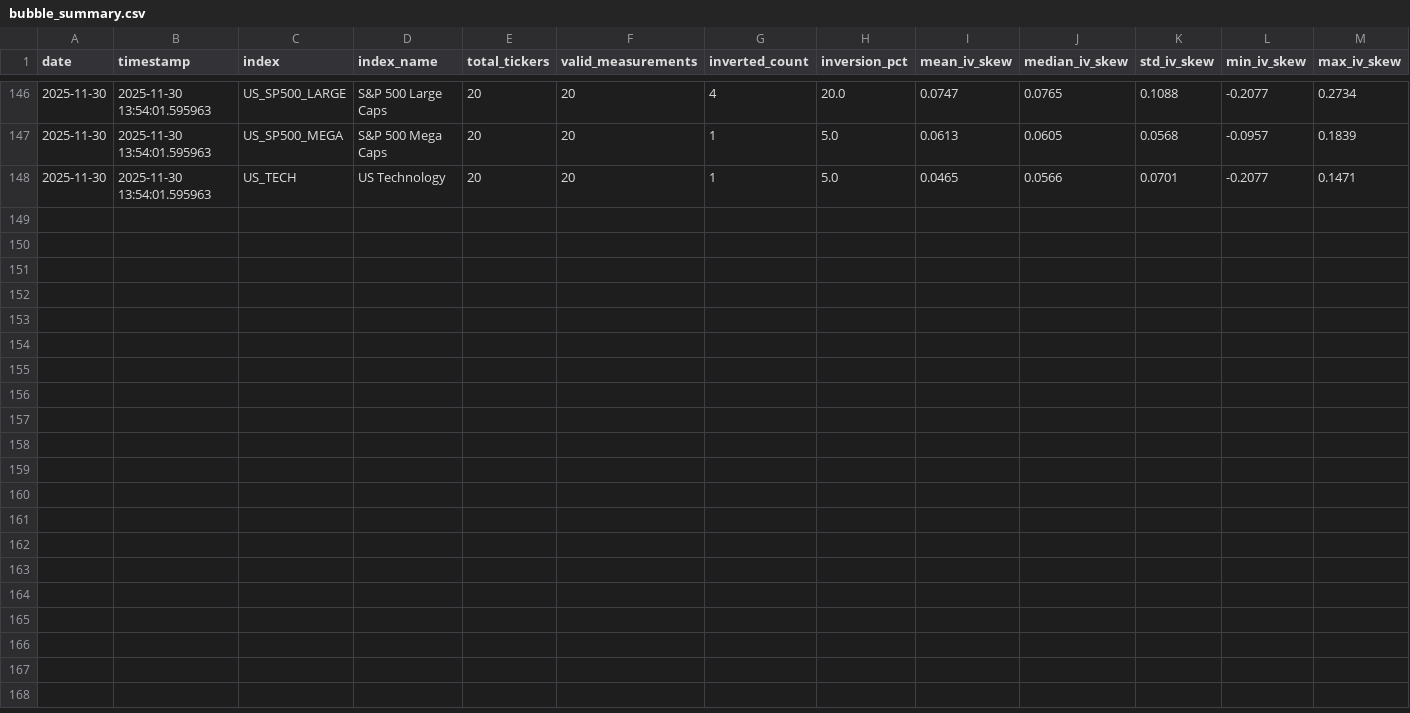
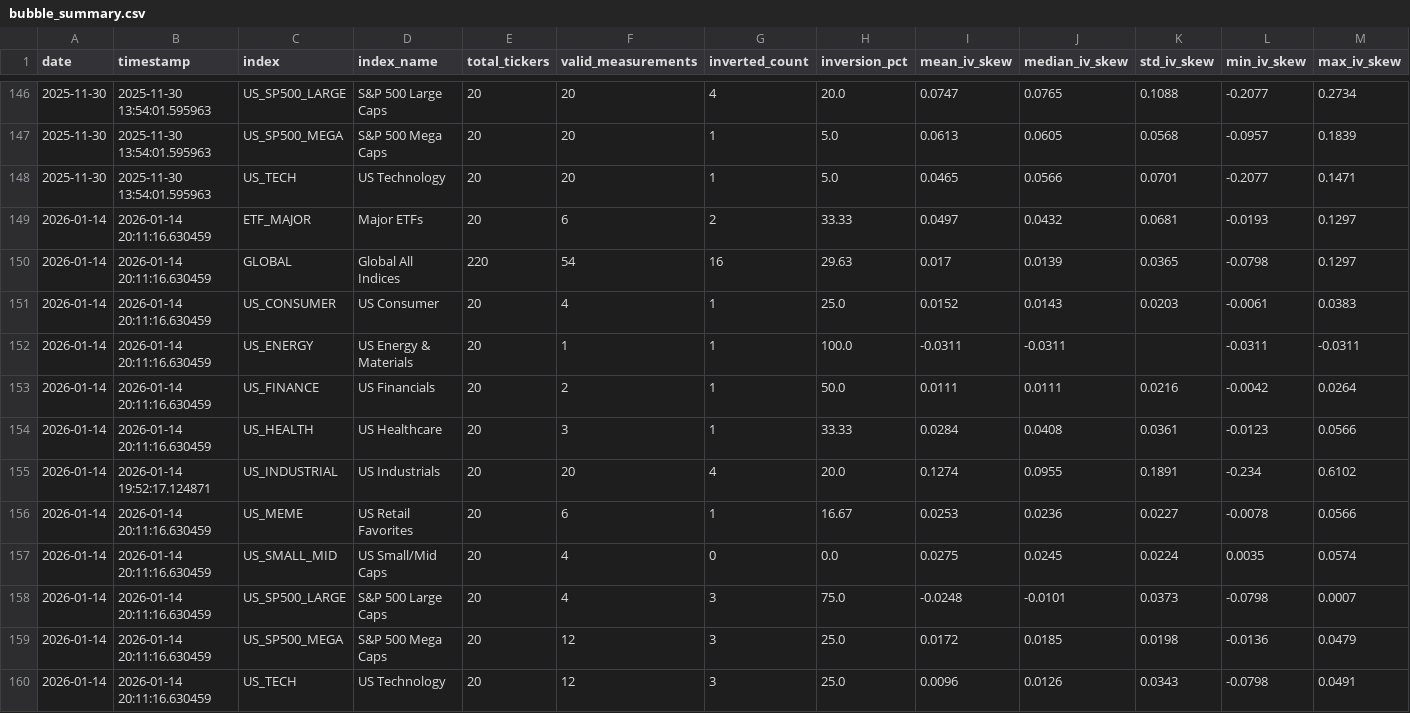
Before and after one commit to Thomas-quinn7/Quantitative_Pratice, a CSV file: Bubble_indicator/bubble_summary.csv, drawn as a sheet; only a part is shown, gaps mark what is left out; rows hold the shown columns only; the diff names each change by its address in the sheet, - before the commit and + after, or states it on an @@ line.

Commit message:
updating data

```diff
--- a/Bubble_indicator/bubble_summary.csv
+++ b/Bubble_indicator/bubble_summary.csv
+row 149: 2026-01-14 | 2026-01-14 20:11:16.630459 | ETF_MAJOR | Major ETFs | 20 | 6 | 2 | 33.33 | 0.0497 | 0.0432 | 0.0681 | -0.0193 | 0.1297
+row 150: 2026-01-14 | 2026-01-14 20:11:16.630459 | GLOBAL | Global All Indices | 220 | 54 | 16 | 29.63 | 0.017 | 0.0139 | 0.0365 | -0.0798 | 0.1297
+row 151: 2026-01-14 | 2026-01-14 20:11:16.630459 | US_CONSUMER | US Consumer | 20 | 4 | 1 | 25.0 | 0.0152 | 0.0143 | 0.0203 | -0.0061 | 0.0383
+row 152: 2026-01-14 | 2026-01-14 20:11:16.630459 | US_ENERGY | US Energy & Materials | 20 | 1 | 1 | 100.0 | -0.0311 | -0.0311 |  | -0.0311 | -0.0311
+row 153: 2026-01-14 | 2026-01-14 20:11:16.630459 | US_FINANCE | US Financials | 20 | 2 | 1 | 50.0 | 0.0111 | 0.0111 | 0.0216 | -0.0042 | 0.0264
+row 154: 2026-01-14 | 2026-01-14 20:11:16.630459 | US_HEALTH | US Healthcare | 20 | 3 | 1 | 33.33 | 0.0284 | 0.0408 | 0.0361 | -0.0123 | 0.0566
+row 155: 2026-01-14 | 2026-01-14 19:52:17.124871 | US_INDUSTRIAL | US Industrials | 20 | 20 | 4 | 20.0 | 0.1274 | 0.0955 | 0.1891 | -0.234 | 0.6102
+row 156: 2026-01-14 | 2026-01-14 20:11:16.630459 | US_MEME | US Retail Favorites | 20 | 6 | 1 | 16.67 | 0.0253 | 0.0236 | 0.0227 | -0.0078 | 0.0566
+row 157: 2026-01-14 | 2026-01-14 20:11:16.630459 | US_SMALL_MID | US Small/Mid Caps | 20 | 4 | 0 | 0.0 | 0.0275 | 0.0245 | 0.0224 | 0.0035 | 0.0574
+row 158: 2026-01-14 | 2026-01-14 20:11:16.630459 | US_SP500_LARGE | S&P 500 Large Caps | 20 | 4 | 3 | 75.0 | -0.0248 | -0.0101 | 0.0373 | -0.0798 | 0.0007
+row 159: 2026-01-14 | 2026-01-14 20:11:16.630459 | US_SP500_MEGA | S&P 500 Mega Caps | 20 | 12 | 3 | 25.0 | 0.0172 | 0.0185 | 0.0198 | -0.0136 | 0.0479
+row 160: 2026-01-14 | 2026-01-14 20:11:16.630459 | US_TECH | US Technology | 20 | 12 | 3 | 25.0 | 0.0096 | 0.0126 | 0.0343 | -0.0798 | 0.0491
```
Also changed, not shown: 1 other file.
